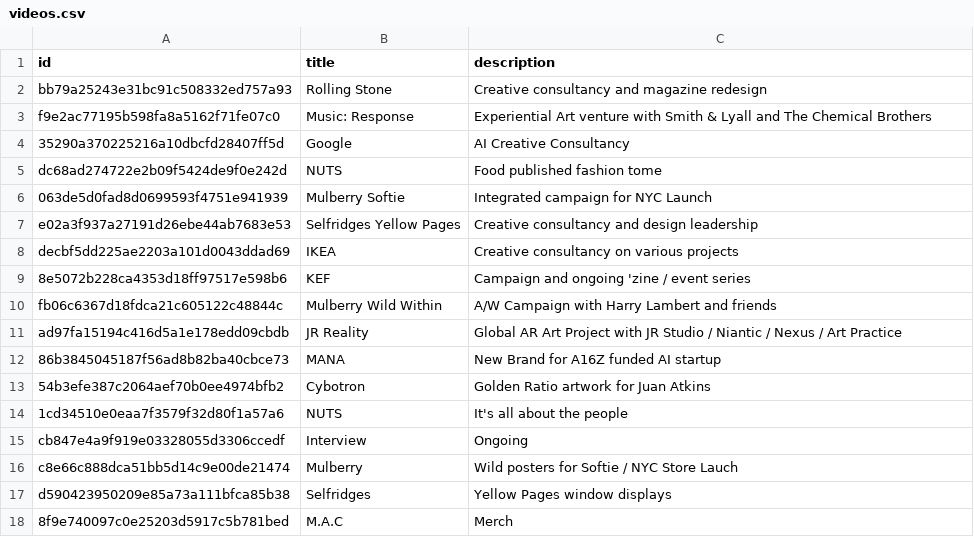
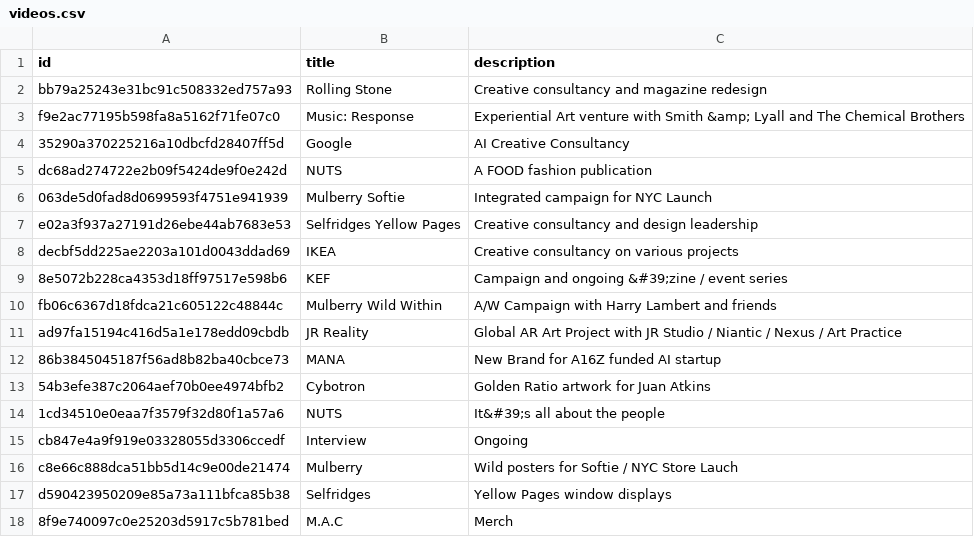
Before and after one commit to aaiiintt/food_new_site, a CSV file: data/videos.csv, drawn as a sheet.

Commit message:
Update videos.csv

```diff
--- a/data/videos.csv
+++ b/data/videos.csv
@@ -2,5 +2,5 @@
 "bb79a25243e31bc91c508332ed757a93","Rolling Stone","Creative consultancy and magazine redesign"
-"f9e2ac77195b598fa8a5162f71fe07c0","Music: Response","Experiential Art venture with Smith & Lyall and The Chemical Brothers"
+"f9e2ac77195b598fa8a5162f71fe07c0","Music: Response","Experiential Art venture with Smith &amp; Lyall and The Chemical Brothers"
 "35290a370225216a10dbcfd28407ff5d","Google","AI Creative Consultancy"
-"dc68ad274722e2b09f5424de9f0e242d","NUTS","Food published fashion tome"
+"dc68ad274722e2b09f5424de9f0e242d","NUTS","A FOOD fashion publication"
 "063de5d0fad8d0699593f4751e941939","Mulberry Softie","Integrated campaign for NYC Launch"
@@ -8,3 +8,3 @@
 "decbf5dd225ae2203a101d0043ddad69","IKEA","Creative consultancy on various projects"
-"8e5072b228ca4353d18ff97517e598b6","KEF","Campaign and ongoing 'zine / event series"
+"8e5072b228ca4353d18ff97517e598b6","KEF","Campaign and ongoing &#39;zine / event series"
 "fb06c6367d18fdca21c605122c48844c","Mulberry Wild Within","A/W Campaign with Harry Lambert and friends"
@@ -13,3 +13,3 @@
 "54b3efe387c2064aef70b0ee4974bfb2","Cybotron","Golden Ratio artwork for Juan Atkins"
-"1cd34510e0eaa7f3579f32d80f1a57a6","NUTS","It's all about the people"
+"1cd34510e0eaa7f3579f32d80f1a57a6","NUTS","It&#39;s all about the people"
 "cb847e4a9f919e03328055d3306ccedf","Interview","Ongoing"
```
